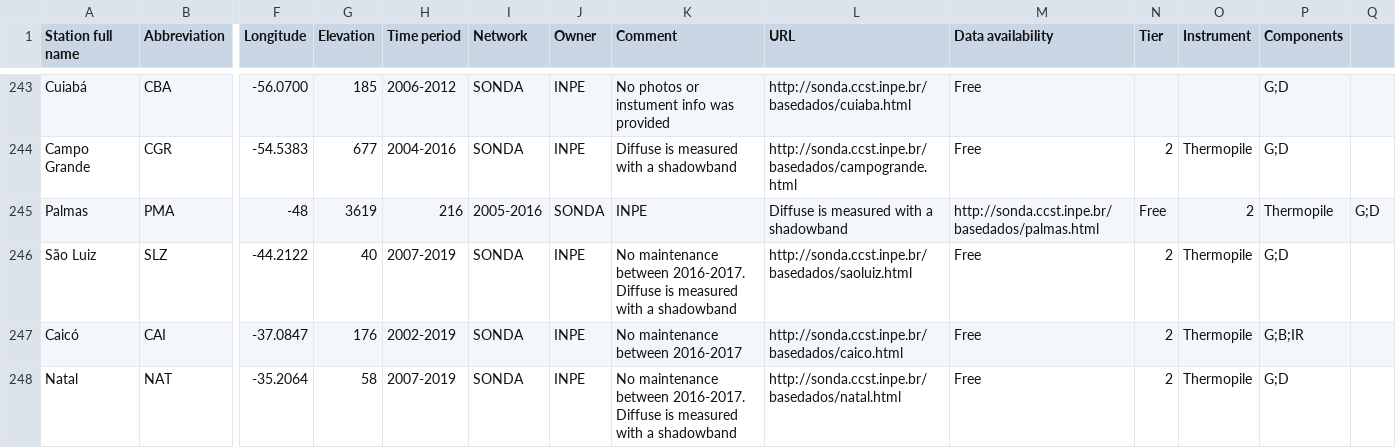
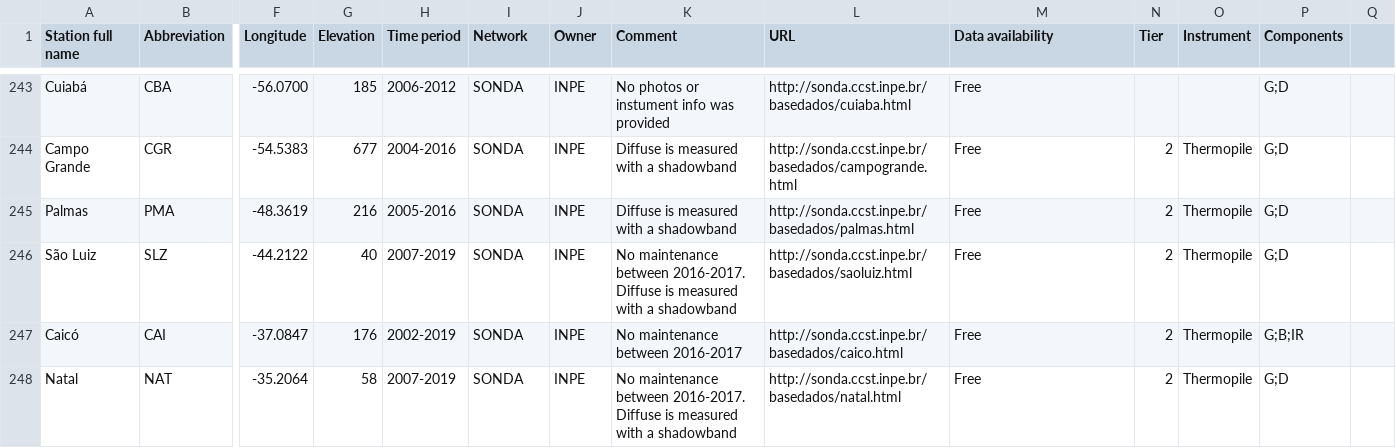
Before and after one commit to AssessingSolar/solarstations, a CSV file: solarstations.csv, drawn as a sheet; only a part is shown, gaps mark what is left out; the diff names each change by its address in the sheet, - before the commit and + after, or states it on an @@ line.

Commit message:
Fix comma/dot error

```diff
--- a/solarstations.csv
+++ b/solarstations.csv
-F245 (Longitude): -48
+F245 (Longitude): -48.3619
-G245 (Elevation): 3619
+G245 (Elevation): 216
-H245 (Time period): 216
+H245 (Time period): 2005-2016
-I245 (Network): 2005-2016
+I245 (Network): SONDA
-J245 (Owner): SONDA
+J245 (Owner): INPE
-K245 (Comment): INPE
+K245 (Comment): Diffuse is measured with a shadowband
-L245 (URL): Diffuse is measured with a shadowband
+L245 (URL): http://sonda.ccst.inpe.br/basedados/palmas.html
-M245 (Data availability): http://sonda.ccst.inpe.br/basedados/palmas.html
+M245 (Data availability): Free
-N245 (Tier): Free
+N245 (Tier): 2
-O245 (Instrument): 2
+O245 (Instrument): Thermopile
-P245 (Components): Thermopile
+P245 (Components): G;D
-Q245: G;D
+Q245: (empty)
```
